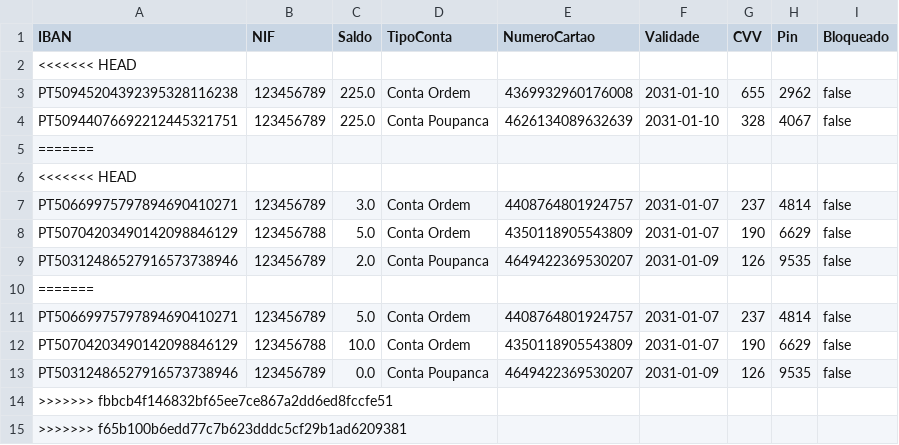
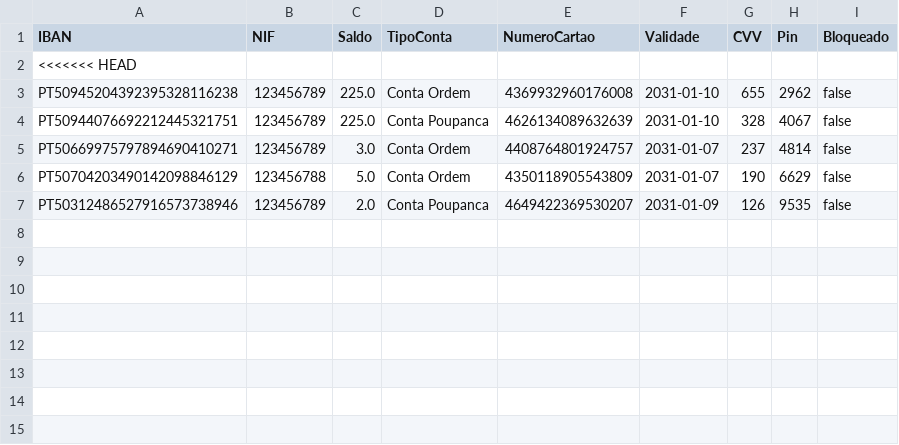
Before and after one commit to DiogoCastanho/Banking_System, a CSV file: contas.csv, drawn as a sheet.

Commit message:
Fix merge conflict in contas.csv
Resolved merge conflict in contas.csv by keeping the correct account entries.

```diff
--- a/contas.csv
+++ b/contas.csv
@@ -4,4 +4,2 @@ PT50945204392395328116238,123456789,225.0,Conta Ordem,4369932960176008,2031-01-1
 PT50944076692212445321751,123456789,225.0,Conta Poupanca,4626134089632639,2031-01-10,328,4067,false
-=======
-<<<<<<< HEAD
 PT50669975797894690410271,123456789,3.0,Conta Ordem,4408764801924757,2031-01-07,237,4814,false
@@ -9,7 +7 @@ PT50704203490142098846129,123456788,5.0,Conta Ordem,4350118905543809,2031-01-07,
 PT50312486527916573738946,123456789,2.0,Conta Poupanca,4649422369530207,2031-01-09,126,9535,false
-=======
-PT50669975797894690410271,123456789,5.0,Conta Ordem,4408764801924757,2031-01-07,237,4814,false
-PT50704203490142098846129,123456788,10.0,Conta Ordem,4350118905543809,2031-01-07,190,6629,false
-PT50312486527916573738946,123456789,0.0,Conta Poupanca,4649422369530207,2031-01-09,126,9535,false
->>>>>>> fbbcb4f146832bf65ee7ce867a2dd6ed8fccfe51
->>>>>>> f65b100b6edd77c7b623dddc5cf29b1ad6209381
```
